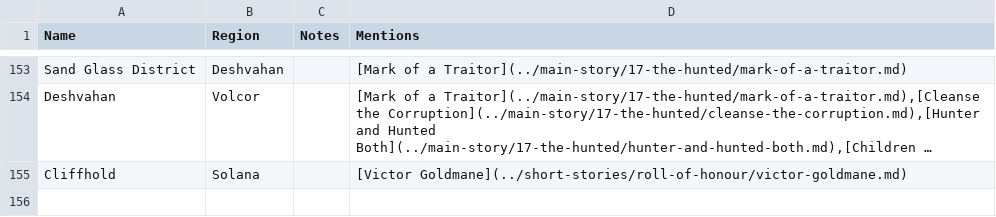
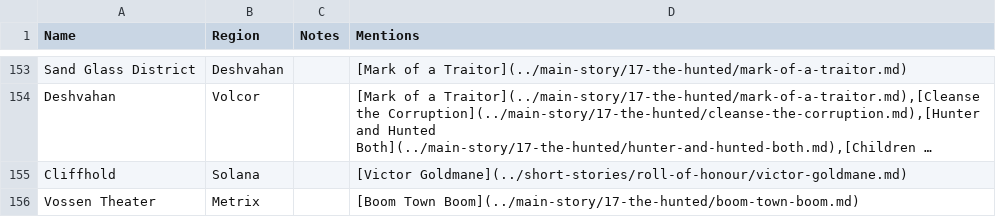
Before and after one commit to nathaneastwood/fablore, a CSV file: src/data/locations.csv, drawn as a sheet; only a part is shown, gaps mark what is left out; long unchanged cells end in …; the diff names each change by its address in the sheet, - before the commit and + after, or states it on an @@ line.

```diff
--- a/src/data/locations.csv
+++ b/src/data/locations.csv
+row 156: Vossen Theater | Metrix |  | [Boom Town Boom](../main-story/17-the-hunted/boom-town-boom.md)
```
Also changed, not shown: src/data/characters.csv, 16 other files.
